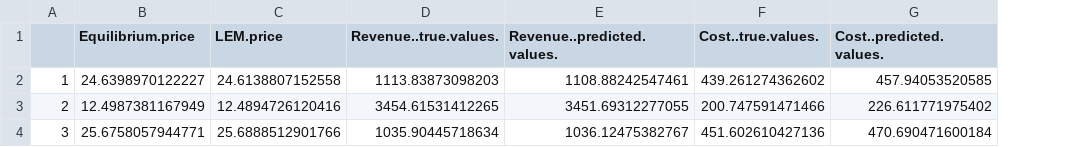
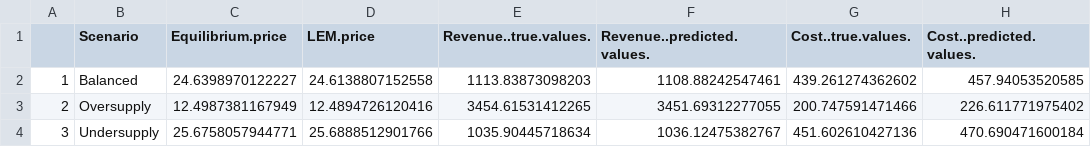
Before and after one commit to michaelsureth/Kostmann_Master-Thesis, a CSV file: thesis/tables/average_outcomes.csv, drawn as a sheet; only a part is shown; the diff names each change by its address in the sheet, - before the commit and + after, or states it on an @@ line.

Commit message:
Update thesis/tables/average_outcomes.csv

```diff
--- a/thesis/tables/average_outcomes.csv
+++ b/thesis/tables/average_outcomes.csv
+column B (Scenario), rows 2-4: Balanced | Oversupply | Undersupply
```
